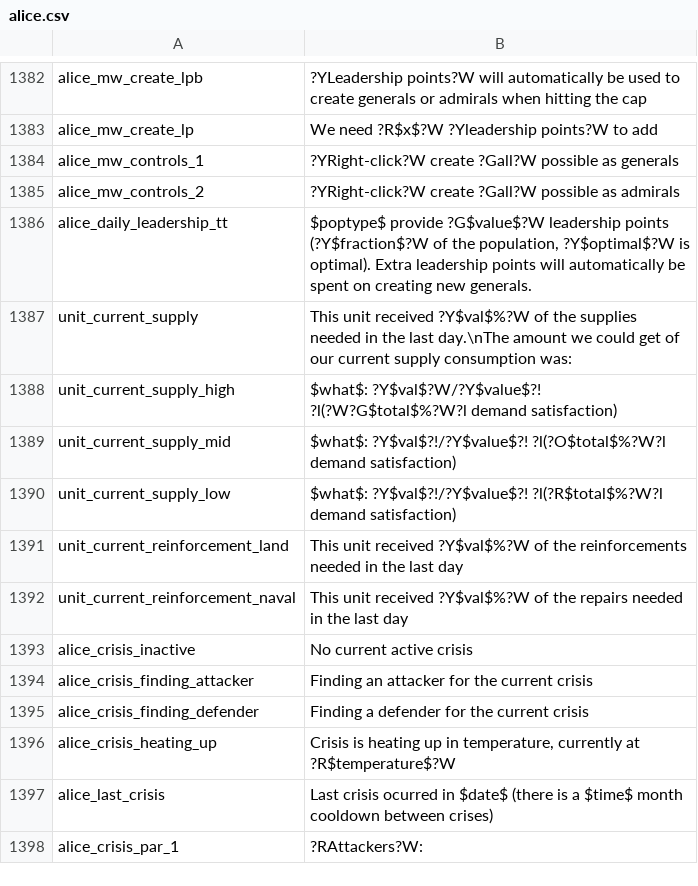
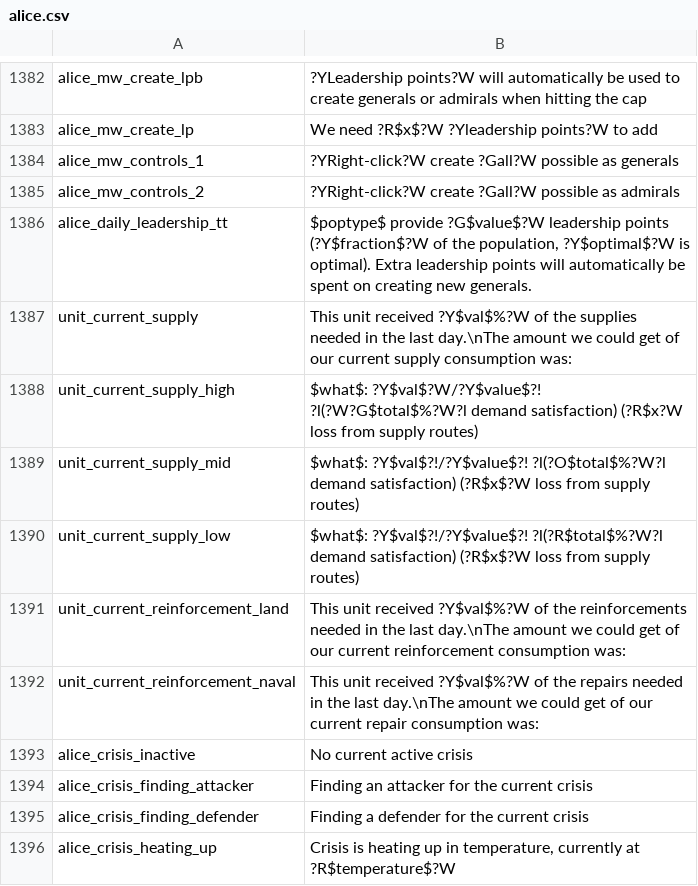
Before and after one commit to ZombieFreak115/Project-Alice, a CSV file: assets/localisation/en-US/alice.csv, drawn as a sheet; only a part is shown, gaps mark what is left out; the shorter side is filled out with more unchanged rows.

Commit message:
Remove elasticity from army/navy demand. Add tooltips for army/navy goods consumption

```diff
--- a/assets/localisation/en-US/alice.csv
+++ b/assets/localisation/en-US/alice.csv
@@ -1387,7 +1387,7 @@ alice_daily_leadership_tt;$poptype$ provide ?G$value$?W leadership points (?Y$fr
 unit_current_supply;This unit received ?Y$val$%?W of the supplies needed in the last day.\nThe amount we could get of our current supply consumption was:
-unit_current_supply_high;$what$: ?Y$val$?W/?Y$value$?! ?l(?W?G$total$%?W?l demand satisfaction)
-unit_current_supply_mid;$what$: ?Y$val$?!/?Y$value$?! ?l(?O$total$%?W?l demand satisfaction)
-unit_current_supply_low;$what$: ?Y$val$?!/?Y$value$?! ?l(?R$total$%?W?l demand satisfaction)
-unit_current_reinforcement_land;This unit received ?Y$val$%?W of the reinforcements needed in the last day
-unit_current_reinforcement_naval;This unit received ?Y$val$%?W of the repairs needed in the last day
+unit_current_supply_high;$what$: ?Y$val$?W/?Y$value$?! ?l(?W?G$total$%?W?l demand satisfaction) (?R$x?W loss from supply routes)
+unit_current_supply_mid;$what$: ?Y$val$?!/?Y$value$?! ?l(?O$total$%?W?l demand satisfaction) (?R$x$?W loss from supply routes)
+unit_current_supply_low;$what$: ?Y$val$?!/?Y$value$?! ?l(?R$total$%?W?l demand satisfaction) (?R$x$?W loss from supply routes)
+unit_current_reinforcement_land;This unit received ?Y$val$%?W of the reinforcements needed in the last day.\nThe amount we could get of our current reinforcement consumption was:
+unit_current_reinforcement_naval;This unit received ?Y$val$%?W of the repairs needed in the last day.\nThe amount we could get of our current repair consumption was:
 alice_crisis_inactive;No current active crisis
```
Also changed, not shown: 8 other files.
